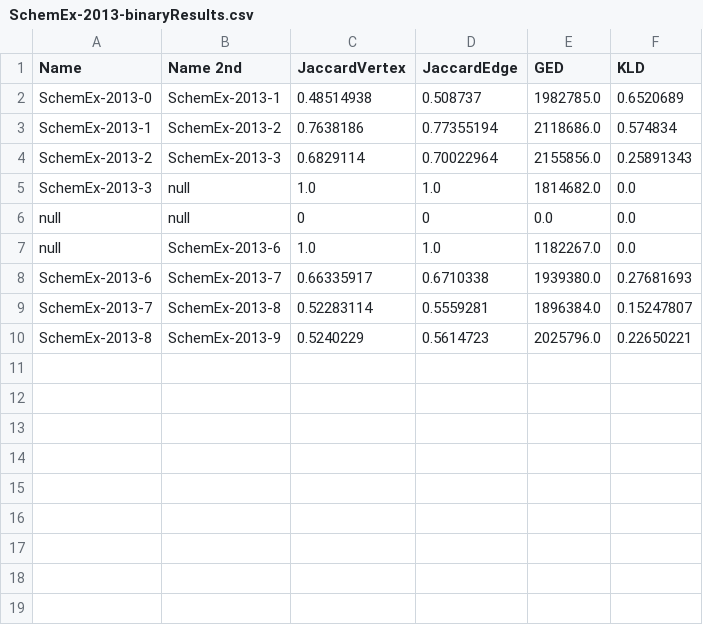
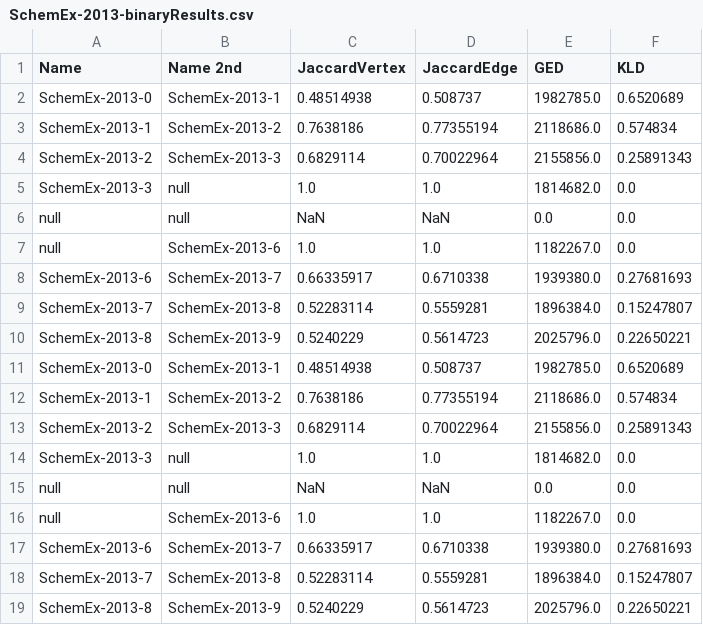
Before and after one commit to JustinMuecke/TemporalGraphDifferences, a CSV file: DiffernecesOfSummaries/Results/SchemEx-2013-binaryResults.csv, drawn as a sheet.

```diff
--- a/DiffernecesOfSummaries/Results/SchemEx-2013-binaryResults.csv
+++ b/DiffernecesOfSummaries/Results/SchemEx-2013-binaryResults.csv
@@ -5,3 +5,12 @@ SchemEx-2013-2,SchemEx-2013-3,0.6829114,0.70022964,2155856.0,0.25891343
 SchemEx-2013-3,null,1.0,1.0,1814682.0,0.0
-null,null,0,0,0.0,0.0
+null,null,NaN,NaN,0.0,0.0
+null,SchemEx-2013-6,1.0,1.0,1182267.0,0.0
+SchemEx-2013-6,SchemEx-2013-7,0.66335917,0.6710338,1939380.0,0.27681693
+SchemEx-2013-7,SchemEx-2013-8,0.52283114,0.5559281,1896384.0,0.15247807
+SchemEx-2013-8,SchemEx-2013-9,0.5240229,0.5614723,2025796.0,0.22650221
+SchemEx-2013-0,SchemEx-2013-1,0.48514938,0.508737,1982785.0,0.6520689
+SchemEx-2013-1,SchemEx-2013-2,0.7638186,0.77355194,2118686.0,0.574834
+SchemEx-2013-2,SchemEx-2013-3,0.6829114,0.70022964,2155856.0,0.25891343
+SchemEx-2013-3,null,1.0,1.0,1814682.0,0.0
+null,null,NaN,NaN,0.0,0.0
 null,SchemEx-2013-6,1.0,1.0,1182267.0,0.0
```
Also changed, not shown: DiffernecesOfSummaries/Results/AC-2013-binaryResults.csv, DiffernecesOfSummaries/Results/AC-2013-unaryResults.csv, 17 other files.
